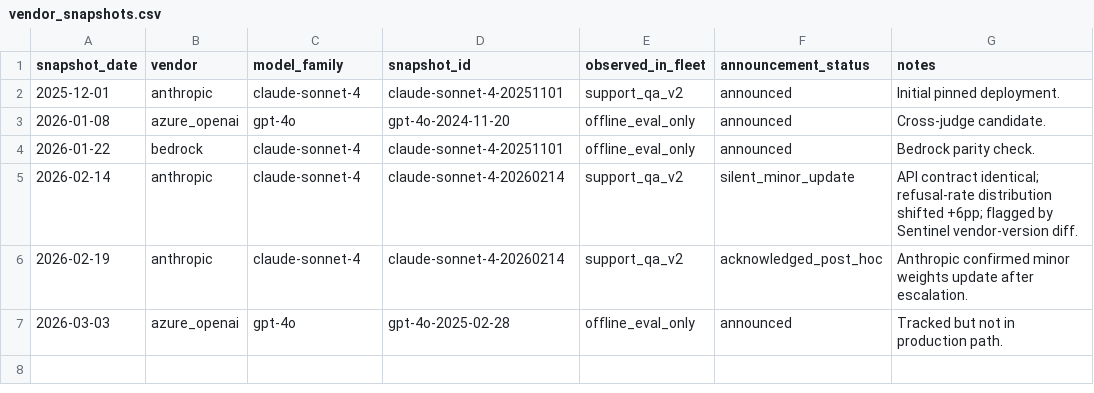
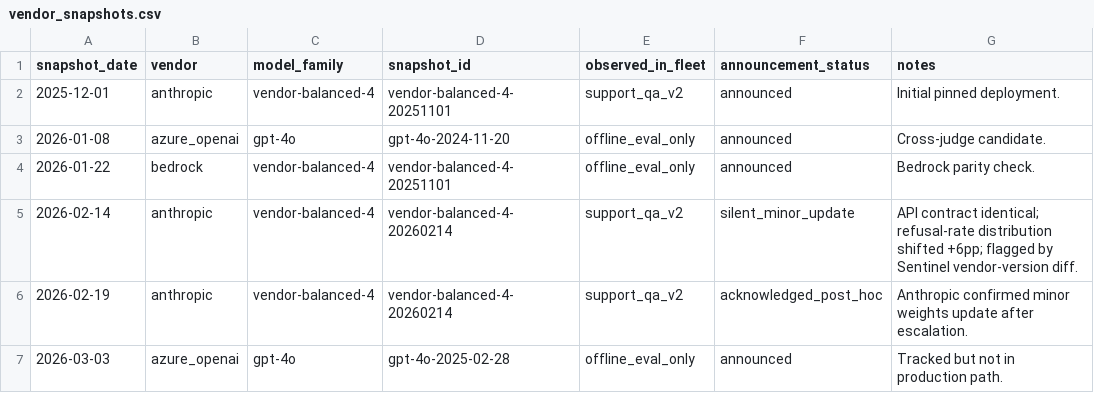
Before and after one commit to Vj-shipped-anyway/ai-pm-portfolio, a CSV file: 02-driftsentinel-model-drift-monitoring/data/vendor_snapshots.csv, drawn as a sheet.

Commit message:
DriftSentinel (model drift monitoring): replace the named model labels with neutral ones
Hosted-model ids and prose labels are now vendor-neutral and recorded in data/README.md. Same rows, same numbers; step output and README samples re-run.

```diff
--- a/02-driftsentinel-model-drift-monitoring/data/vendor_snapshots.csv
+++ b/02-driftsentinel-model-drift-monitoring/data/vendor_snapshots.csv
@@ -1,7 +1,7 @@
 snapshot_date,vendor,model_family,snapshot_id,observed_in_fleet,announcement_status,notes
-2025-12-01,anthropic,claude-sonnet-4,claude-sonnet-4-20251101,support_qa_v2,announced,Initial pinned deployment.
+2025-12-01,anthropic,vendor-balanced-4,vendor-balanced-4-20251101,support_qa_v2,announced,Initial pinned deployment.
 2026-01-08,azure_openai,gpt-4o,gpt-4o-2024-11-20,offline_eval_only,announced,Cross-judge candidate.
-2026-01-22,bedrock,claude-sonnet-4,claude-sonnet-4-20251101,offline_eval_only,announced,Bedrock parity check.
-2026-02-14,anthropic,claude-sonnet-4,claude-sonnet-4-20260214,support_qa_v2,silent_minor_update,API contract identical; refusal-rate distribution shifted +6pp; flagged by Sentinel vendor-version diff.
-2026-02-19,anthropic,claude-sonnet-4,claude-sonnet-4-20260214,support_qa_v2,acknowledged_post_hoc,Anthropic confirmed minor weights update after escalation.
+2026-01-22,bedrock,vendor-balanced-4,vendor-balanced-4-20251101,offline_eval_only,announced,Bedrock parity check.
+2026-02-14,anthropic,vendor-balanced-4,vendor-balanced-4-20260214,support_qa_v2,silent_minor_update,API contract identical; refusal-rate distribution shifted +6pp; flagged by Sentinel vendor-version diff.
+2026-02-19,anthropic,vendor-balanced-4,vendor-balanced-4-20260214,support_qa_v2,acknowledged_post_hoc,Anthropic confirmed minor weights update after escalation.
 2026-03-03,azure_openai,gpt-4o,gpt-4o-2025-02-28,offline_eval_only,announced,Tracked but not in production path.
```
Also changed, not shown: 02-driftsentinel-model-drift-monitoring/data/models.csv, 02-driftsentinel-model-drift-monitoring/src/out/step_03_deficiencies.csv, 8 other files.
